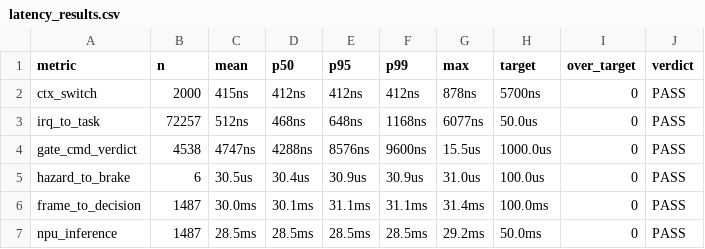
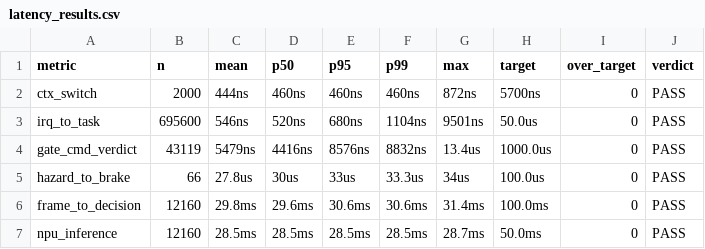
Before and after one commit to gkgk0119gmail-arch/guardian-tron, a CSV file: sw/results/latency_results.csv, drawn as a sheet; only a part is shown; the diff covers the shown part only.

```diff
--- a/sw/results/latency_results.csv
+++ b/sw/results/latency_results.csv
@@ -1,7 +1,7 @@
 metric,n,mean,p50,p95,p99,max,target,over_target,verdict
-ctx_switch,2000,415ns,412ns,412ns,412ns,878ns,5700ns,0,PASS
-irq_to_task,72257,512ns,468ns,648ns,1168ns,6077ns,50.0us,0,PASS
-gate_cmd_verdict,4538,4747ns,4288ns,8576ns,9600ns,15.5us,1000.0us,0,PASS
-hazard_to_brake,6,30.5us,30.4us,30.9us,30.9us,31.0us,100.0us,0,PASS
-frame_to_decision,1487,30.0ms,30.1ms,31.1ms,31.1ms,31.4ms,100.0ms,0,PASS
-npu_inference,1487,28.5ms,28.5ms,28.5ms,28.5ms,29.2ms,50.0ms,0,PASS
+ctx_switch,2000,444ns,460ns,460ns,460ns,872ns,5700ns,0,PASS
+irq_to_task,695600,546ns,520ns,680ns,1104ns,9501ns,50.0us,0,PASS
+gate_cmd_verdict,43119,5479ns,4416ns,8576ns,8832ns,13.4us,1000.0us,0,PASS
+hazard_to_brake,66,27.8us,30us,33us,33.3us,34us,100.0us,0,PASS
+frame_to_decision,12160,29.8ms,29.6ms,30.6ms,30.6ms,31.4ms,100.0ms,0,PASS
+npu_inference,12160,28.5ms,28.5ms,28.5ms,28.5ms,28.7ms,50.0ms,0,PASS
```
Also changed, not shown: 15 edited cells elsewhere in this file, sw/results/memory_results.csv, 13 other files.
